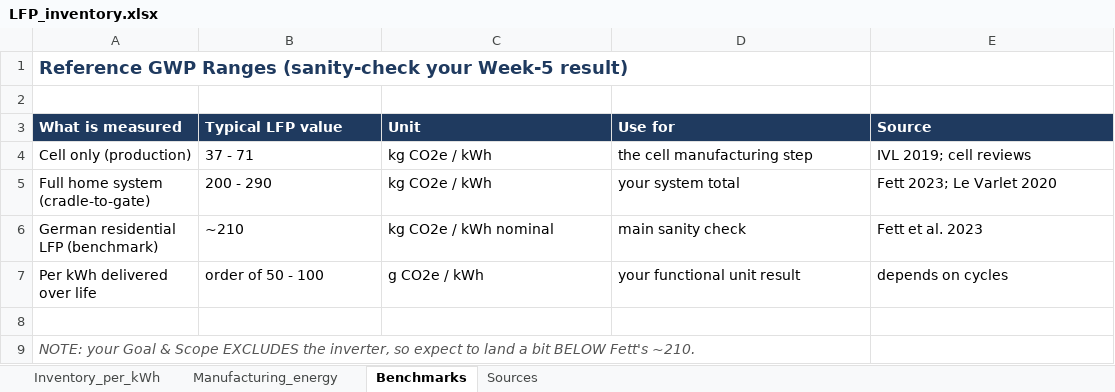
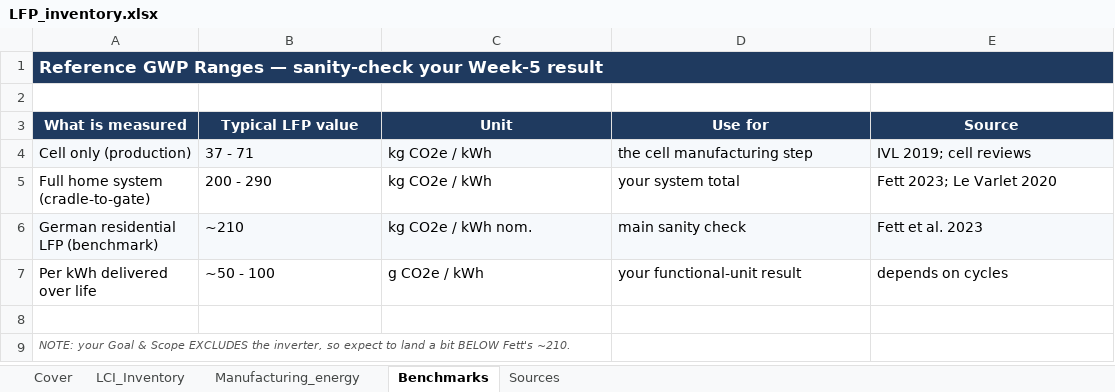
Before and after one commit to harshilavaiya/battery-lfp-lca, an Excel workbook: 02_inventory/LFP_inventory.xlsx, sheet Benchmarks, drawn as a sheet; values as stored, in another font and other column widths than the file's, no borders; the diff names each change by its address in the sheet, - before the commit and + after, or states it on an @@ line.

```diff
--- a/02_inventory/LFP_inventory.xlsx (sheet Benchmarks)
+++ b/02_inventory/LFP_inventory.xlsx (sheet Benchmarks)
-sheet tab: Inventory_per_kWh
+sheet tab: Cover
+sheet tab: LCI_Inventory
-A1 (What is measured): …GWP Ranges (sanity-check your Week-5 result)
+A1 (What is measured): …GWP Ranges — sanity-check your Week-5 result
@@ A1 text size: smaller, fill: none → #1F3A5F, text colour: #1F3A5F → #FFFFFF @@
+A1:E1 merged
-A3:E3 alignment: left
+A3:E3 alignment: center
-A4:E4 fill: none
+A4:E4 fill: #F6F9FC
-A6:E6 fill: none
+A6:E6 fill: #F6F9FC
-C6 (Unit): kg CO2e / kWh nominal
+C6 (Unit): kg CO2e / kWh nom.
-B7 (Typical LFP value): order of 50 - 100
+B7 (Typical LFP value): ~50 - 100
-D7 (Use for): your functional unit result
+D7 (Use for): your functional-unit result
@@ A9 text size: smaller @@
```
Also changed, not shown: sheet Cover, sheet Sources, sheet Manufacturing_energy.
